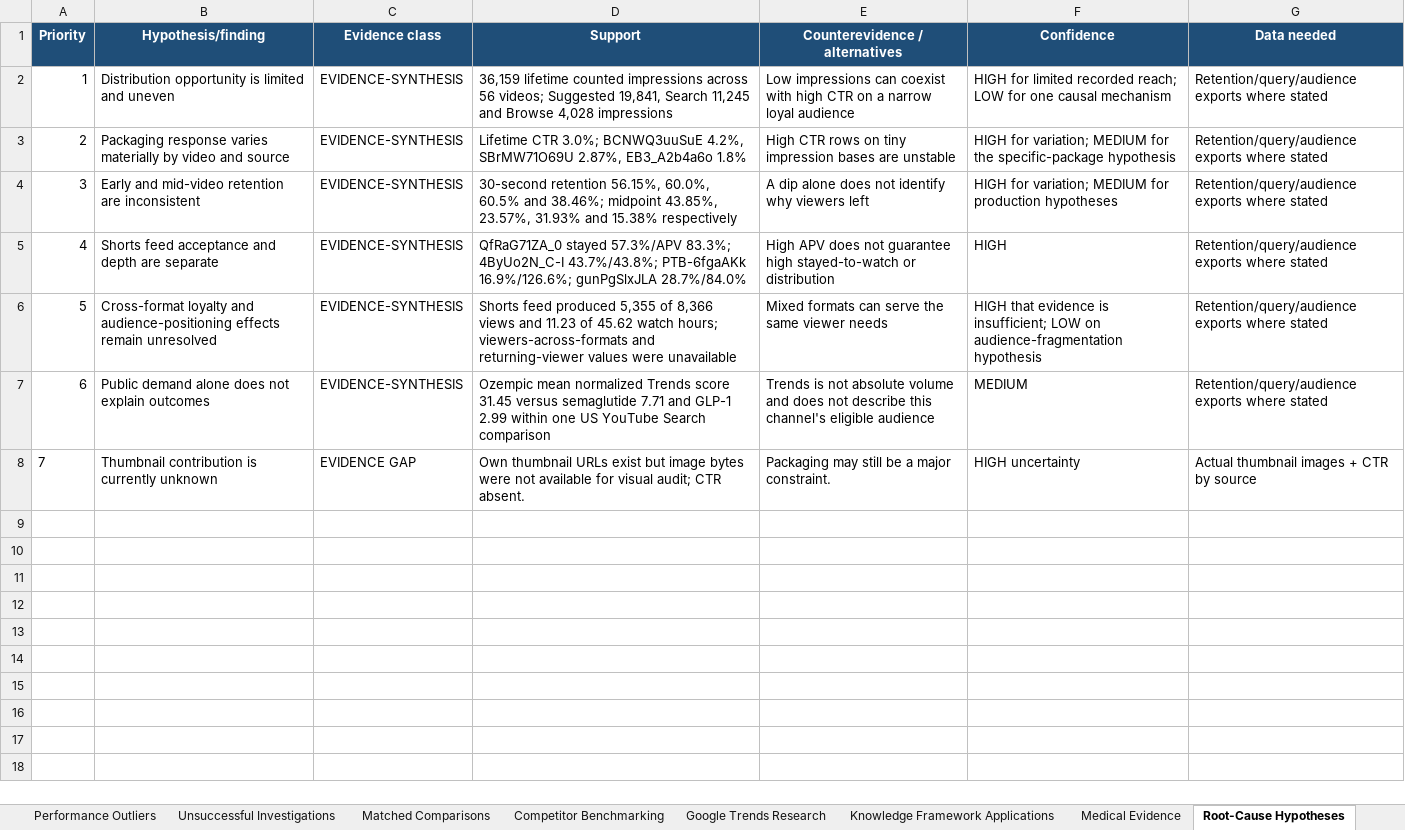
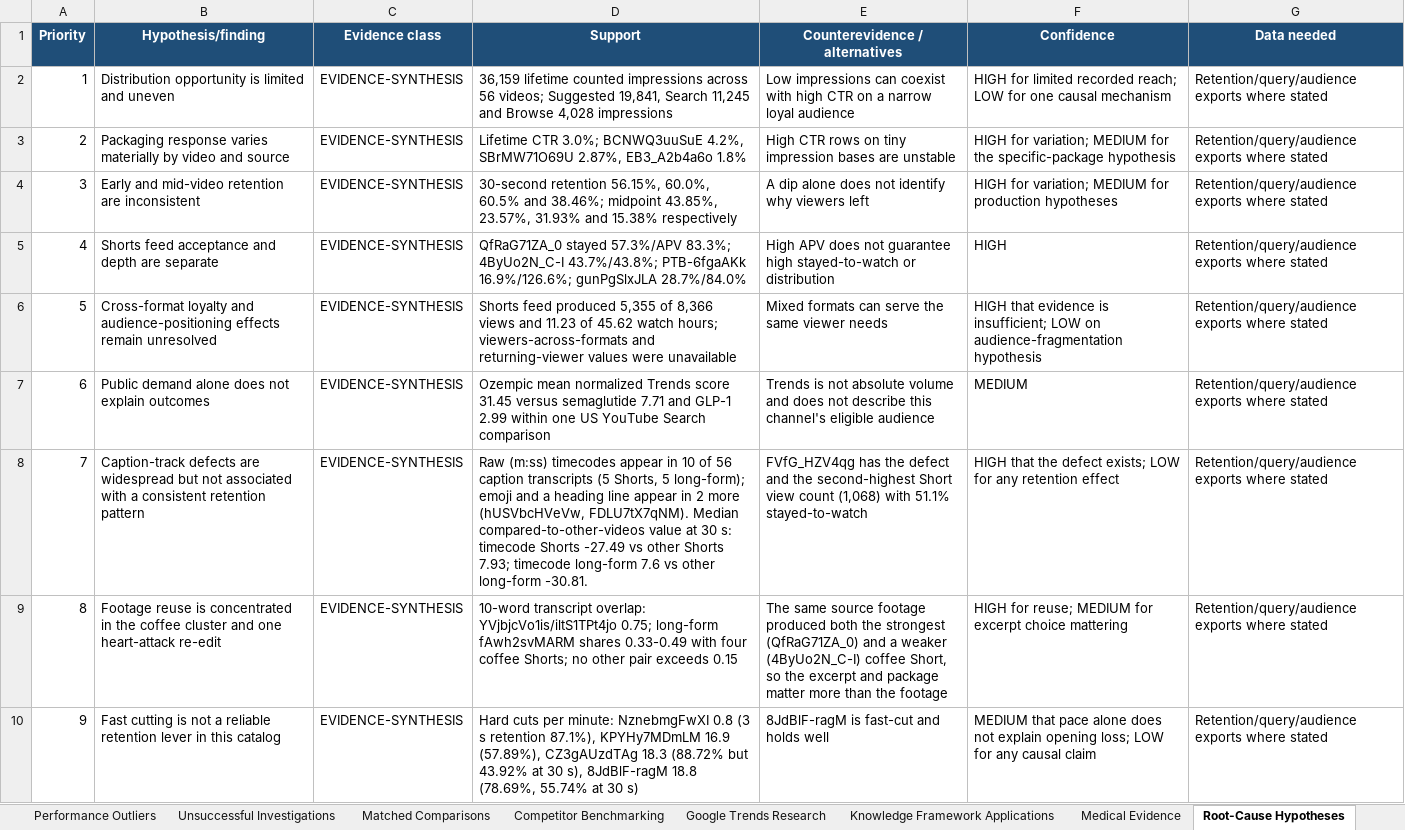
Before and after one commit to ghilmanITM360/youtube-intelligence-os, an Excel workbook: docs/research/decode-your-heart-2026-09-27/Decode_Your_Heart_Analytical_Workbook.xlsx, sheet Root-Cause Hypotheses, drawn as a sheet; values as stored, in another font and other column widths than the file's, no borders; table styles not drawn; removed rows and columns are numbered as before the commit, all else as after; the diff names each change by its address in the sheet, - before the commit and + after, or states it on an @@ line.

```diff
--- a/docs/research/decode-your-heart-2026-09-27/Decode_Your_Heart_Analytical_Workbook.xlsx (sheet Root-Cause Hypotheses)
+++ b/docs/research/decode-your-heart-2026-09-27/Decode_Your_Heart_Analytical_Workbook.xlsx (sheet Root-Cause Hypotheses)
-row 8: 7 | Thumbnail contribution is currently unknown | EVIDENCE GAP | Own thumbnail URLs exist but image bytes were not available for visual audit; CTR absent. | Packaging may still be a major constraint. | HIGH uncertainty | Actual thumbnail images + CTR by source
+row 8: 7 | Caption-track defects are widespread but not associated with a consistent retention pattern | EVIDENCE-SYNTHESIS | Raw (m:ss) timecodes appear in 10 of 56 caption transcripts (5 Shorts, 5 long-form); emoji and a heading line appear in 2 more (hUSVbcHVeVw, FDLU7tX7qNM). Median compared-to-other-videos value at 30 s: timecode Shorts -27.49 vs other Shorts 7.93; timecode long-form 7.6 vs other long-form -30.81. | FVfG_HZV4qg has the defect and the second-highest Short view count (1,068) with 51.1% stayed-to-watch | HIGH that the defect exists; LOW for any retention effect | Retention/query/audience exports where stated
+row 9: 8 | Footage reuse is concentrated in the coffee cluster and one heart-attack re-edit | EVIDENCE-SYNTHESIS | 10-word transcript overlap: YVjbjcVo1is/iltS1TPt4jo 0.75; long-form fAwh2svMARM shares 0.33-0.49 with four coffee Shorts; no other pair exceeds 0.15 | The same source footage produced both the strongest (QfRaG71ZA_0) and a weaker (4ByUo2N_C-I) coffee Short, so the excerpt and package matter more than the footage | HIGH for reuse; MEDIUM for excerpt choice mattering | Retention/query/audience exports where stated
+row 10: 9 | Fast cutting is not a reliable retention lever in this catalog | EVIDENCE-SYNTHESIS | Hard cuts per minute: NznebmgFwXI 0.8 (3 s retention 87.1%), KPYHy7MDmLM 16.9 (57.89%), CZ3gAUzdTAg 18.3 (88.72% but 43.92% at 30 s), 8JdBlF-ragM 18.8 (78.69%, 55.74% at 30 s) | 8JdBlF-ragM is fast-cut and holds well | MEDIUM that pace alone does not explain opening loss; LOW for any causal claim | Retention/query/audience exports where stated
```
Also changed, not shown: sheet Video Evidence Register, sheet Research Checkpoint, sheet Evidence Gaps, sheet Dashboard, charts or pictures, 7 other files.
